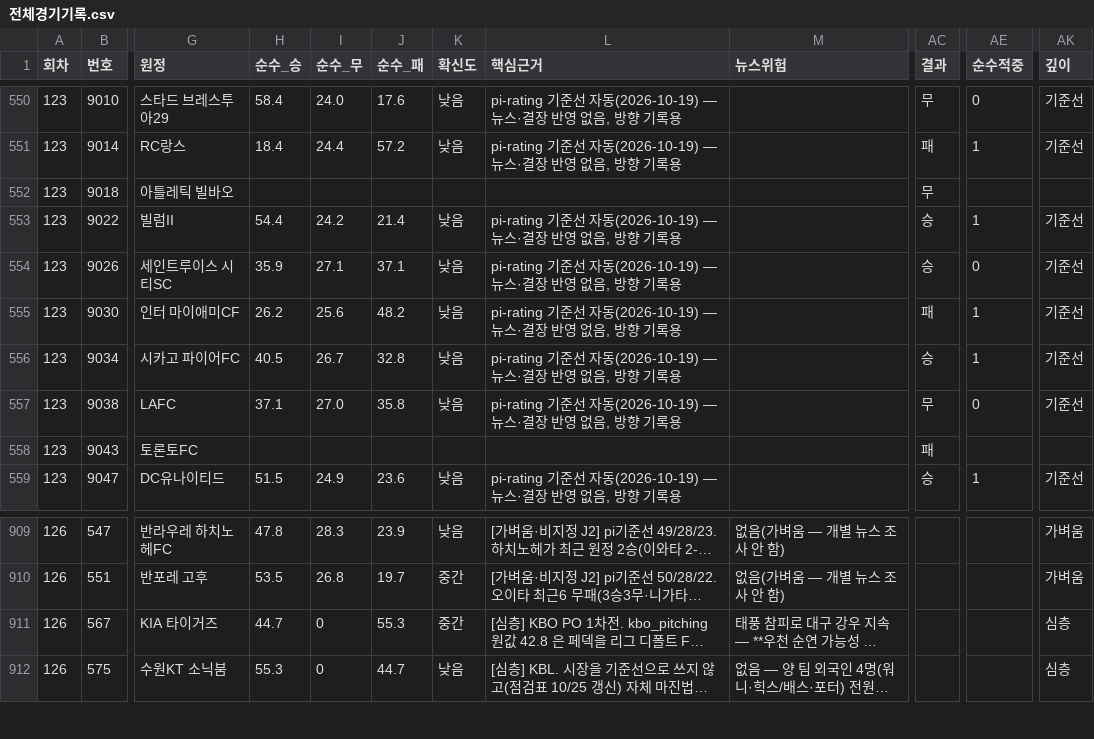
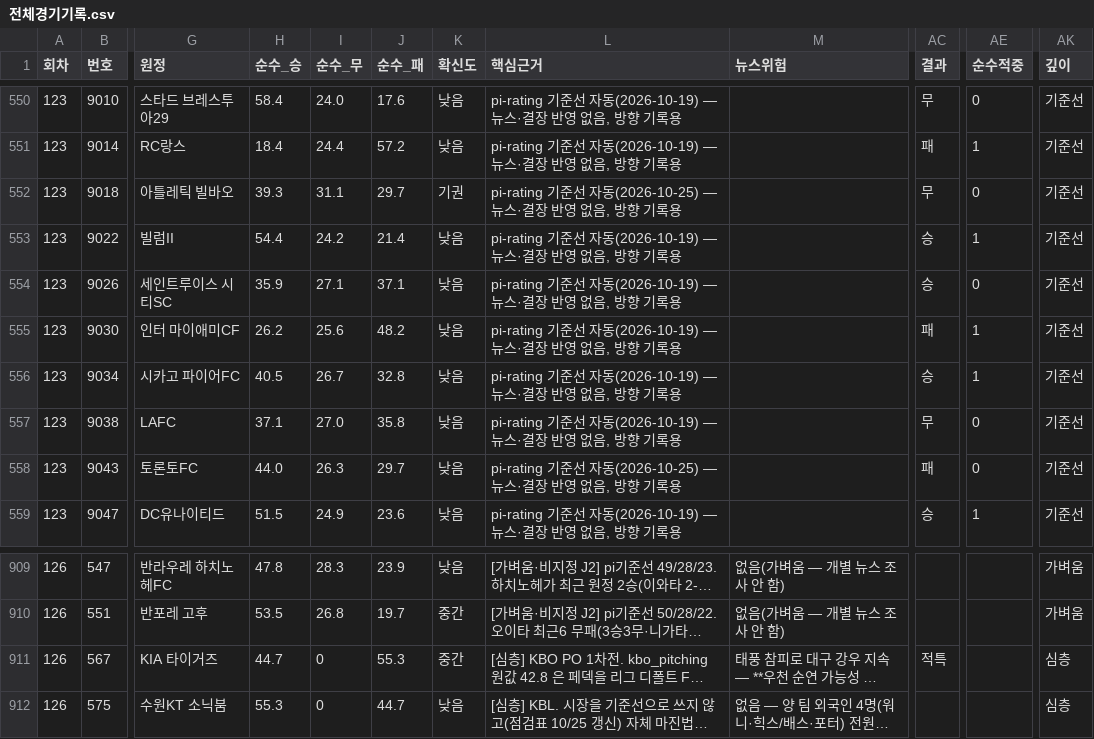
Before and after one commit to Mrzero-00/ai-playground, a CSV file: 승부예측 프로그램/전체경기기록.csv, drawn as a sheet; only a part is shown, gaps mark what is left out; long unchanged cells end in …; the diff covers the shown part only; the diff names each change by its address in the sheet, - before the commit and + after, or states it on an @@ line.

```diff
--- a/승부예측 프로그램/전체경기기록.csv
+++ b/승부예측 프로그램/전체경기기록.csv
-H552 (순수_승): (empty)
+H552 (순수_승): 39.3
-I552 (순수_무): (empty)
+I552 (순수_무): 31.1
-J552 (순수_패): (empty)
+J552 (순수_패): 29.7
-K552 (확신도): (empty)
+K552 (확신도): 기권
-L552 (핵심근거): (empty)
+L552 (핵심근거): pi-rating 기준선 자동(2026-10-25) — 뉴스·결장 반영 없음, 방향 기록용
-AE552 (순수적중): (empty)
+AE552 (순수적중): 0
-AK552 (깊이): (empty)
+AK552 (깊이): 기준선
-H558 (순수_승): (empty)
+H558 (순수_승): 44.0
-I558 (순수_무): (empty)
+I558 (순수_무): 26.3
-J558 (순수_패): (empty)
+J558 (순수_패): 29.7
-K558 (확신도): (empty)
+K558 (확신도): 낮음
-L558 (핵심근거): (empty)
+L558 (핵심근거): pi-rating 기준선 자동(2026-10-25) — 뉴스·결장 반영 없음, 방향 기록용
-AE558 (순수적중): (empty)
+AE558 (순수적중): 0
-AK558 (깊이): (empty)
+AK558 (깊이): 기준선
-AC911 (결과): (empty)
+AC911 (결과): 적특
```
Also changed, not shown: 45 edited cells elsewhere in this file, 승부예측 프로그램/data/예측스냅샷.csv, 승부예측 프로그램/추천기록.csv, 30 other files.
